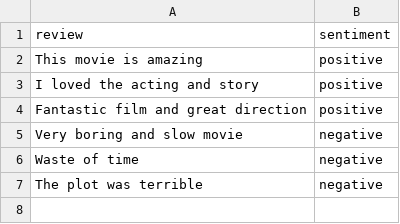
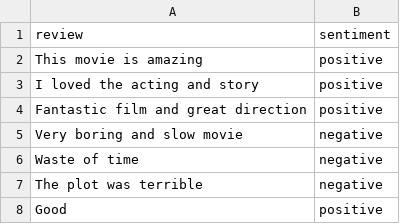
Before and after one commit to sarthakgupta2107/movie-review-sentiment-analysis, a CSV file: dataset/movie_reviews.csv, drawn as a sheet; the diff names each change by its address in the sheet, - before the commit and + after, or states it on an @@ line.

Commit message:
Update movie_reviews.csv

```diff
--- a/dataset/movie_reviews.csv
+++ b/dataset/movie_reviews.csv
+row 8: Good | positive
```
